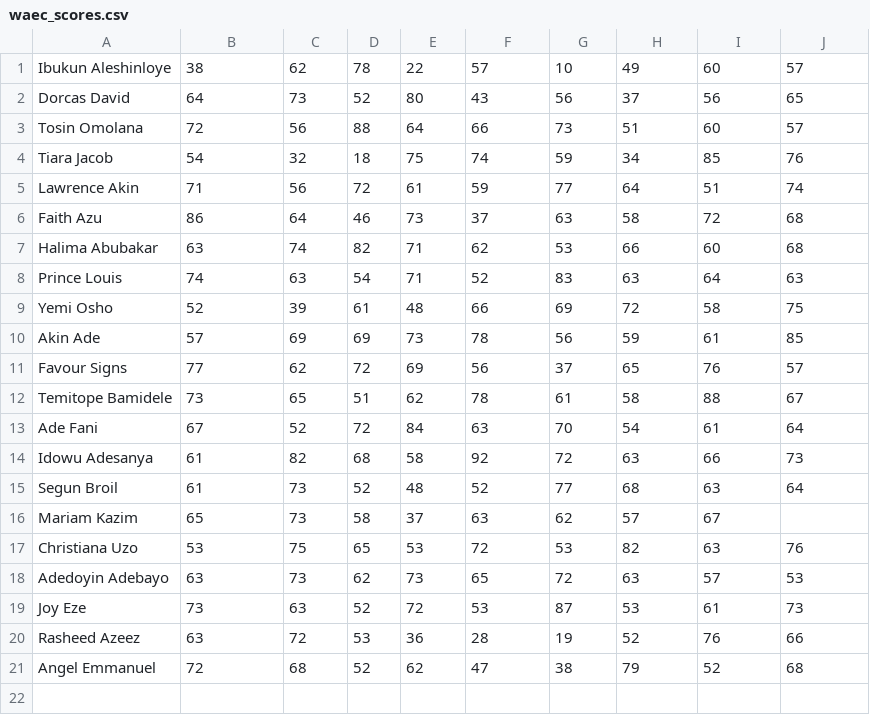
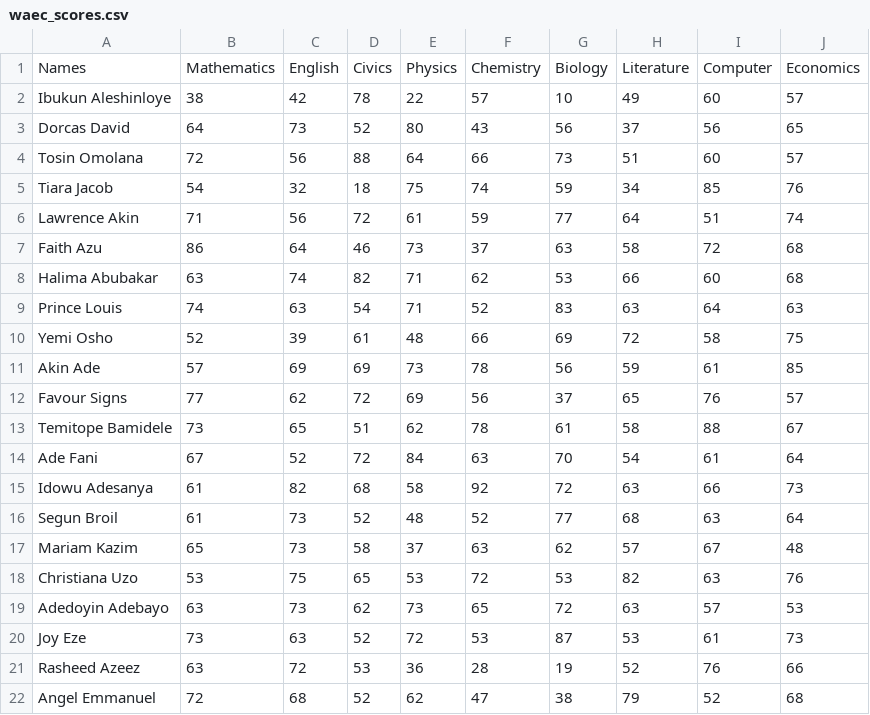
Before and after one commit to Esther-EA/SGA_Projects, a CSV file: module_5.2/waec_scores.csv, drawn as a sheet; addresses are those after the commit; the diff names each change by its address in the sheet, - before the commit and + after, or states it on an @@ line.

```diff
--- a/module_5.2/waec_scores.csv
+++ b/module_5.2/waec_scores.csv
+row 1: Names | Mathematics | English | Civics | Physics | Chemistry | Biology | Literature | Computer | Economics
-C2: 62
+C2: 42
-J17: (empty)
+J17: 48
```
Also changed, not shown: 4 other files.
